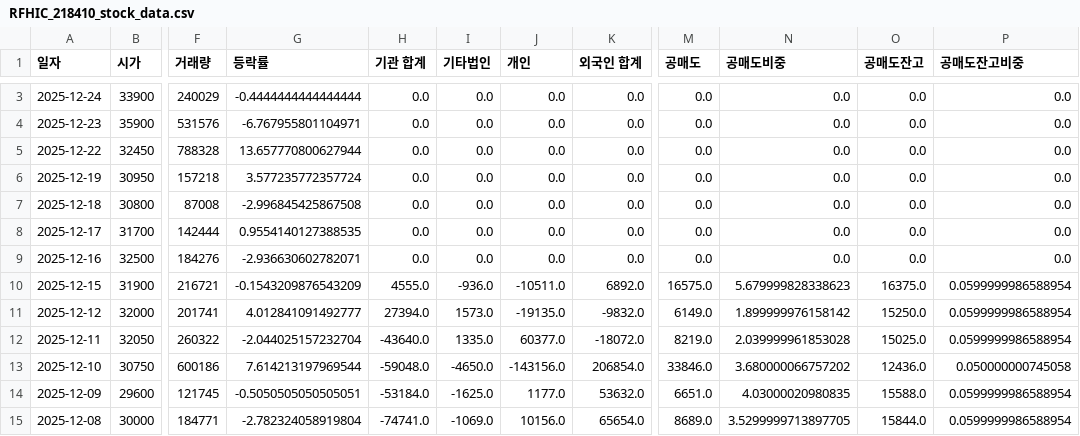
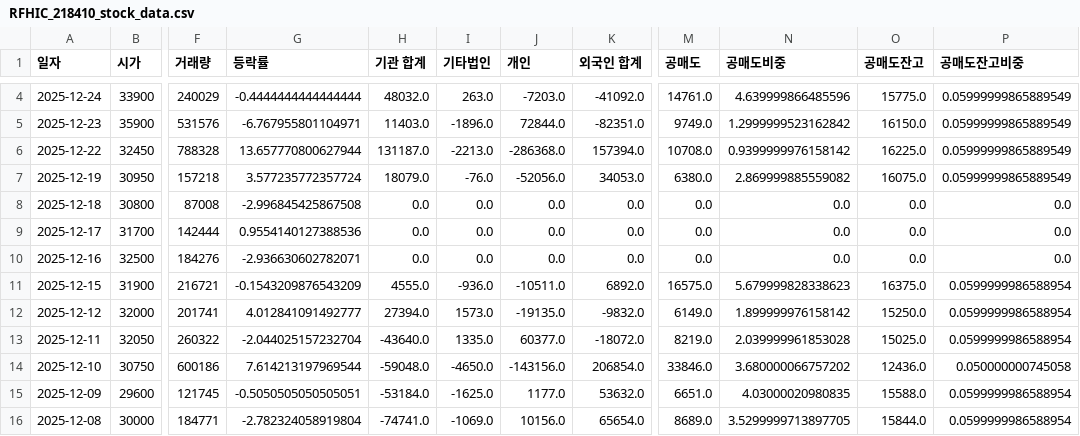
Before and after one commit to ccyun95/Power_telecom_display_work, a CSV file: data/RFHIC_218410_stock_data.csv, drawn as a sheet; only a part is shown, gaps mark what is left out; addresses are those after the commit; the diff covers the shown part only; the diff names each change by its address in the sheet, - before the commit and + after, or states it on an @@ line.

```diff
--- a/data/RFHIC_218410_stock_data.csv
+++ b/data/RFHIC_218410_stock_data.csv
-H4 (기관 합계): 0.0
+H4 (기관 합계): 48032.0
-I4 (기타법인): 0.0
+I4 (기타법인): 263.0
-J4 (개인): 0.0
+J4 (개인): -7203.0
-K4 (외국인 합계): 0.0
+K4 (외국인 합계): -41092.0
-M4 (공매도): 0.0
+M4 (공매도): 14761.0
-N4 (공매도비중): 0.0
+N4 (공매도비중): 4.639999866485596
-O4 (공매도잔고): 0.0
+O4 (공매도잔고): 15775.0
-P4:P7 (공매도잔고비중): 0.0
+P4:P7 (공매도잔고비중): 0.05999999865889549
-H5 (기관 합계): 0.0
+H5 (기관 합계): 11403.0
-I5 (기타법인): 0.0
+I5 (기타법인): -1896.0
-J5 (개인): 0.0
+J5 (개인): 72844.0
-K5 (외국인 합계): 0.0
+K5 (외국인 합계): -82351.0
-M5 (공매도): 0.0
+M5 (공매도): 9749.0
-N5 (공매도비중): 0.0
+N5 (공매도비중): 1.2999999523162842
-O5 (공매도잔고): 0.0
+O5 (공매도잔고): 16150.0
-H6 (기관 합계): 0.0
+H6 (기관 합계): 131187.0
-I6 (기타법인): 0.0
+I6 (기타법인): -2213.0
-J6 (개인): 0.0
+J6 (개인): -286368.0
-K6 (외국인 합계): 0.0
+K6 (외국인 합계): 157394.0
-M6 (공매도): 0.0
+M6 (공매도): 10708.0
-N6 (공매도비중): 0.0
+N6 (공매도비중): 0.9399999976158142
-O6 (공매도잔고): 0.0
+O6 (공매도잔고): 16225.0
-H7 (기관 합계): 0.0
+H7 (기관 합계): 18079.0
-I7 (기타법인): 0.0
+I7 (기타법인): -76.0
-J7 (개인): 0.0
+J7 (개인): -52056.0
-K7 (외국인 합계): 0.0
+K7 (외국인 합계): 34053.0
-M7 (공매도): 0.0
+M7 (공매도): 6380.0
-N7 (공매도비중): 0.0
+N7 (공매도비중): 2.869999885559082
-O7 (공매도잔고): 0.0
+O7 (공매도잔고): 16075.0
-G9 (등락률): 0.9554140127388535
+G9 (등락률): 0.9554140127388536
```
Also changed, not shown: 1 added row and 8 edited cells elsewhere in this file, data/HD_Hyundai_Electric_267260_stock_data.csv, data/LS_Electric_010120_stock_data.csv, 6 other files.
